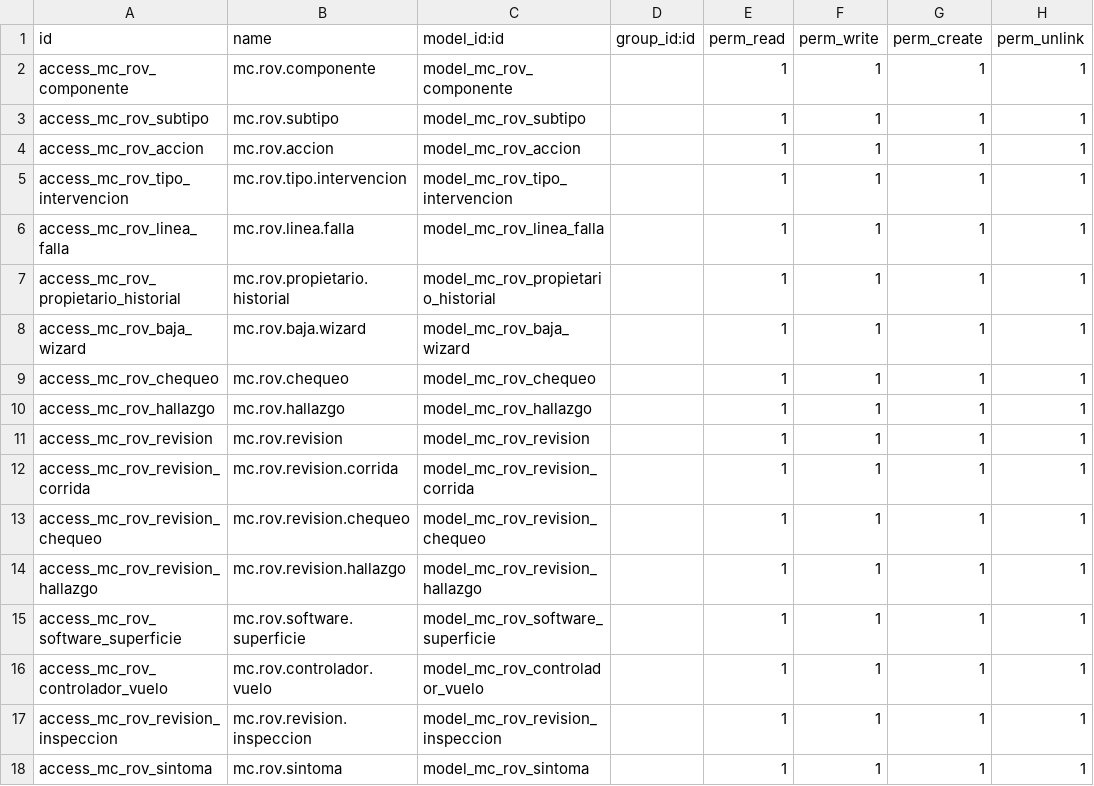
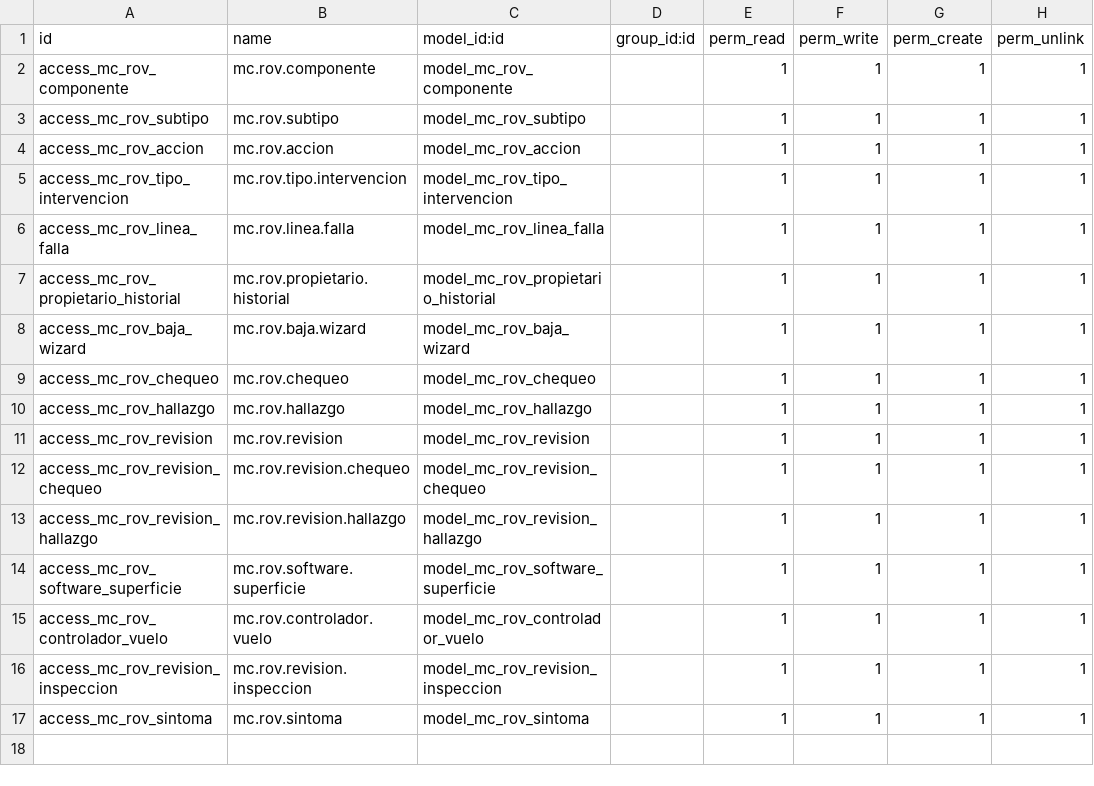
Before and after one commit to amonpxh/mc_rov, a CSV file: security/ir.model.access.csv, drawn as a sheet; the diff names each change by its address in the sheet, - before the commit and + after, or states it on an @@ line.

```diff
--- a/security/ir.model.access.csv
+++ b/security/ir.model.access.csv
-row 12: access_mc_rov_revision_corrida | mc.rov.revision.corrida | model_mc_rov_revision_corrida |  | 1 | 1 | 1 | 1
```
Also changed, not shown: 10 other files.
